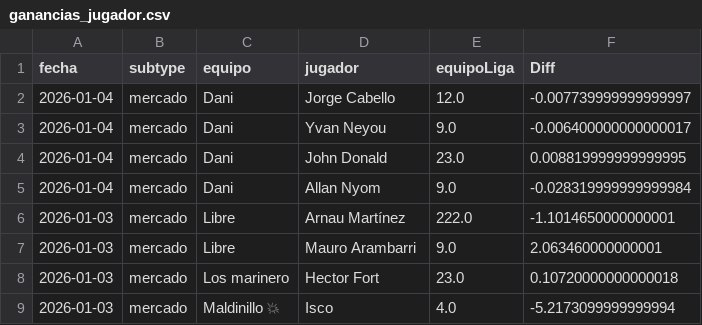
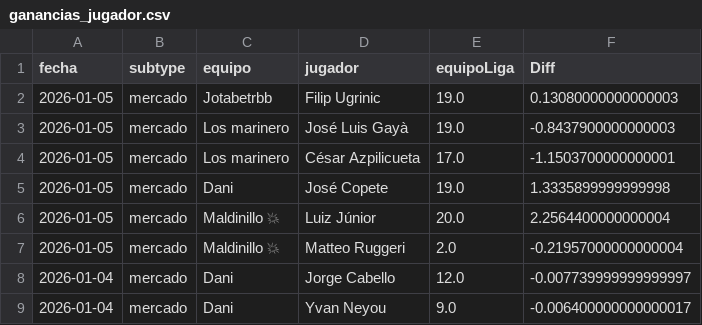
Before and after one commit to javica98/MisterFantasy_analytics, a CSV file: data/processed/ganancias_jugador.csv, drawn as a sheet; only a part is shown; the shorter side is filled out with more unchanged rows; the diff names each change by its address in the sheet, - before the commit and + after, or states it on an @@ line.

```diff
--- a/data/processed/ganancias_jugador.csv
+++ b/data/processed/ganancias_jugador.csv
+row 2: 2026-01-05 | mercado | Jotabetrbb | Filip Ugrinic | 19.0 | 0.13080000000000003
+row 3: 2026-01-05 | mercado | Los marinero | José Luis Gayà | 19.0 | -0.8437900000000003
+row 4: 2026-01-05 | mercado | Los marinero | César Azpilicueta | 17.0 | -1.1503700000000001
+row 5: 2026-01-05 | mercado | Dani | José Copete | 19.0 | 1.3335899999999998
+row 6: 2026-01-05 | mercado | Maldinillo 💥 | Luiz Júnior | 20.0 | 2.2564400000000004
+row 7: 2026-01-05 | mercado | Maldinillo 💥 | Matteo Ruggeri | 2.0 | -0.21957000000000004
```
Also changed, not shown: data/processed/gameweek.csv, data/processed/ganancias.csv, 5 other files.
